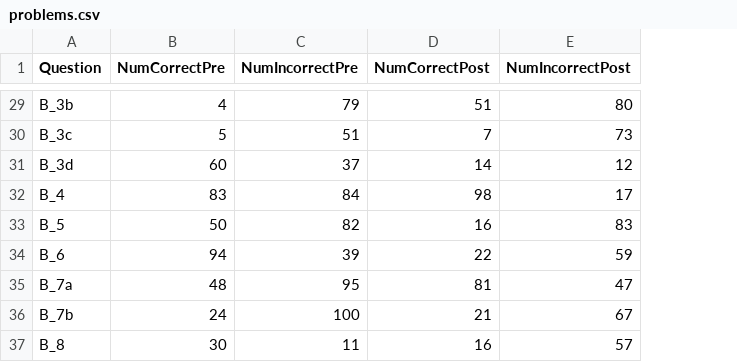
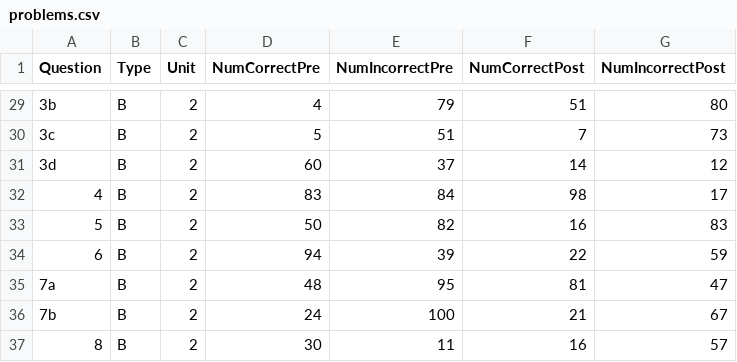
Before and after one commit to CSE512-15S/a3-evechen-eorourke, a CSV file: problems.csv, drawn as a sheet; only a part is shown, gaps mark what is left out; the diff covers the shown part only; the diff names each change by its address in the sheet, - before the commit and + after, or states it on an @@ line.

```diff
--- a/problems.csv
+++ b/problems.csv
+column B (Type), rows 29-37: all B
+column C (Unit), rows 29-37: all 2
-A29 (Question): B_3b
+A29 (Question): 3b
-A30 (Question): B_3c
+A30 (Question): 3c
-A31 (Question): B_3d
+A31 (Question): 3d
-A32 (Question): B_4
+A32 (Question): 4
-A33 (Question): B_5
+A33 (Question): 5
-A34 (Question): B_6
+A34 (Question): 6
-A35 (Question): B_7a
+A35 (Question): 7a
-A36 (Question): B_7b
+A36 (Question): 7b
-A37 (Question): B_8
+A37 (Question): 8
```
Also changed, not shown: 27 edited cells elsewhere in this file, students.csv, 3 other files.
